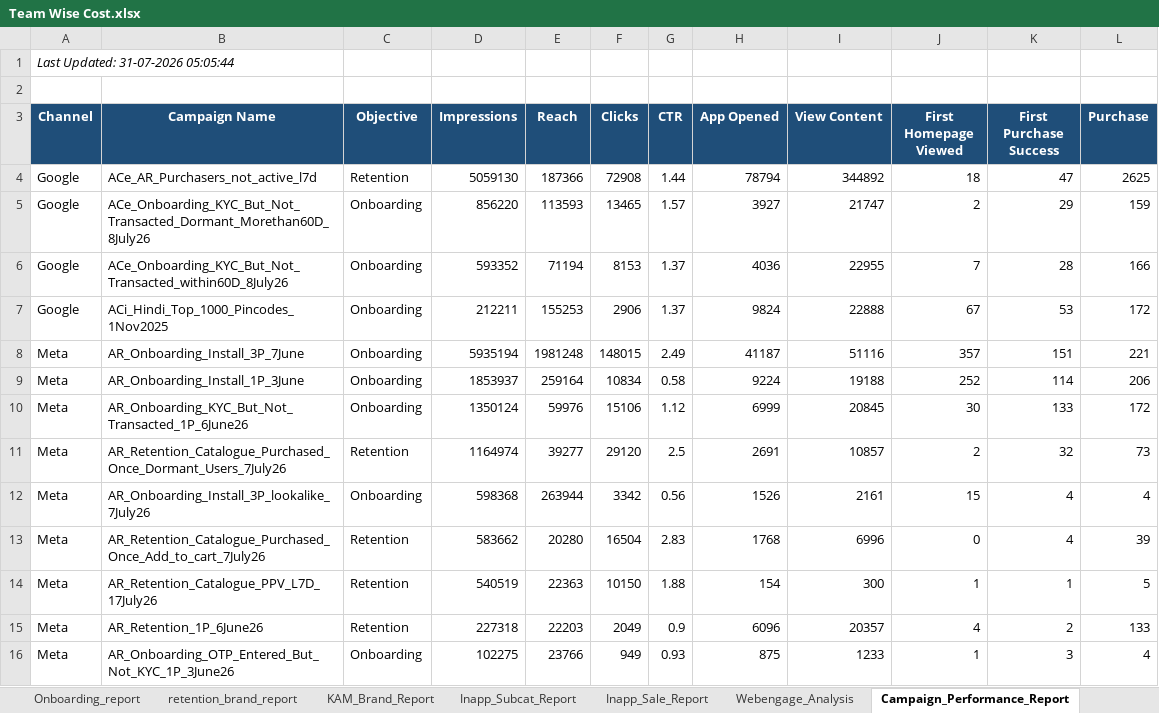
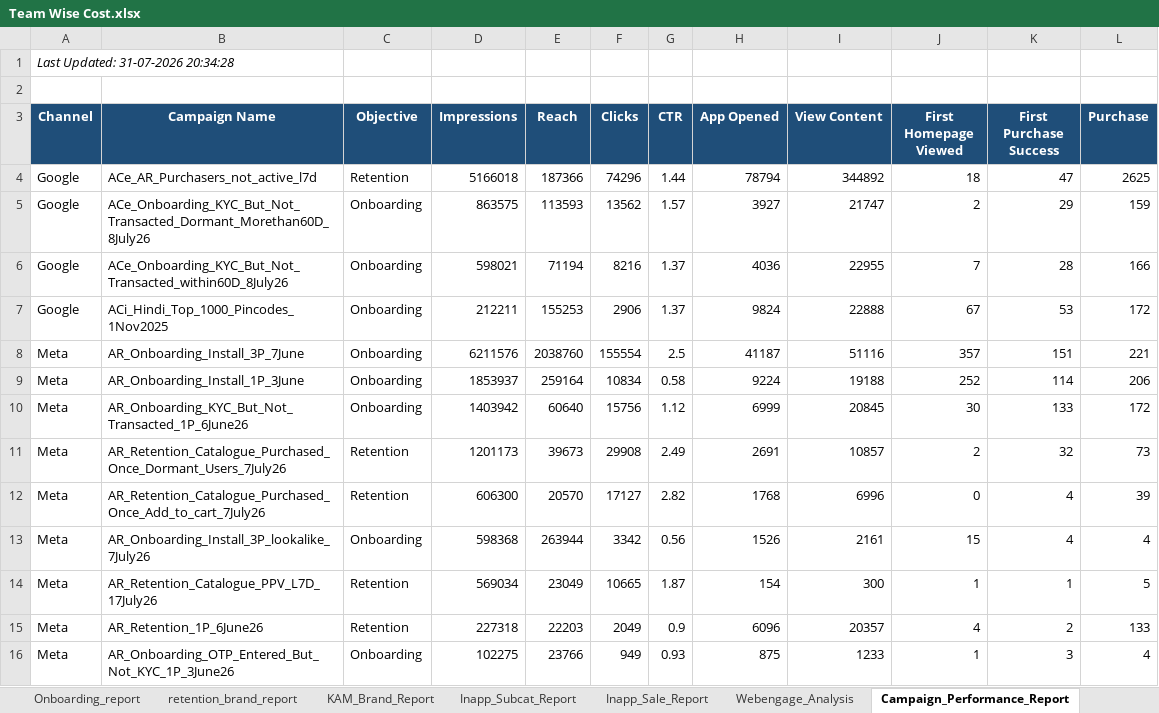
Before and after one commit to ankitbk-gm/auto_ads_report_bot, an Excel workbook: reports/Team Wise Cost.xlsx, sheet Campaign_Performance_Report, drawn as a sheet; values as stored, in another font and other column widths than the file's, no borders; removed rows and columns are numbered as before the commit, all else as after; the diff names each change by its address in the sheet, - before the commit and + after, or states it on an @@ line.

```diff
--- a/reports/Team Wise Cost.xlsx (sheet Campaign_Performance_Report)
+++ b/reports/Team Wise Cost.xlsx (sheet Campaign_Performance_Report)
-A1 (Channel): Last Updated: 31-07-2026 05:05:44
+A1 (Channel): Last Updated: 31-07-2026 20:34:28
-D4 (Impressions): 5059130
+D4 (Impressions): 5166018
-F4 (Clicks): 72908
+F4 (Clicks): 74296
-D5 (Impressions): 856220
+D5 (Impressions): 863575
-F5 (Clicks): 13465
+F5 (Clicks): 13562
-D6 (Impressions): 593352
+D6 (Impressions): 598021
-F6 (Clicks): 8153
+F6 (Clicks): 8216
-D8 (Impressions): 5935194
+D8 (Impressions): 6211576
-E8 (Reach): 1981248
+E8 (Reach): 2038760
-F8 (Clicks): 148015
+F8 (Clicks): 155554
-G8 (CTR): 2.49
+G8 (CTR): 2.5
-D10 (Impressions): 1350124
+D10 (Impressions): 1403942
-E10 (Reach): 59976
+E10 (Reach): 60640
-F10 (Clicks): 15106
+F10 (Clicks): 15756
-D11 (Impressions): 1164974
+D11 (Impressions): 1201173
-E11 (Reach): 39277
+E11 (Reach): 39673
-F11 (Clicks): 29120
+F11 (Clicks): 29908
-G11 (CTR): 2.5
+G11 (CTR): 2.49
+row 12: Meta | AR_Retention_Catalogue_Purchased_Once_Add_to_cart_7July26 | Retention | 606300 | 20570 | 17127 | 2.82 | 1768 | 6996 | 0 | 4 | 39
-row 13: Meta | AR_Retention_Catalogue_Purchased_Once_Add_to_cart_7July26 | Retention | 583662 | 20280 | 16504 | 2.83 | 1768 | 6996 | 0 | 4 | 39
-D14 (Impressions): 540519
+D14 (Impressions): 569034
-E14 (Reach): 22363
+E14 (Reach): 23049
-F14 (Clicks): 10150
+F14 (Clicks): 10665
-G14 (CTR): 1.88
+G14 (CTR): 1.87
```
Also changed, not shown: sheet retention_brand_report, sheet Onboarding_report, sheet Team Wise Cost, sheet KAM_Brand_Report, sheet Inapp_Sale_Report, sheet Inapp_Subcat_Report, 1 more sheet.
